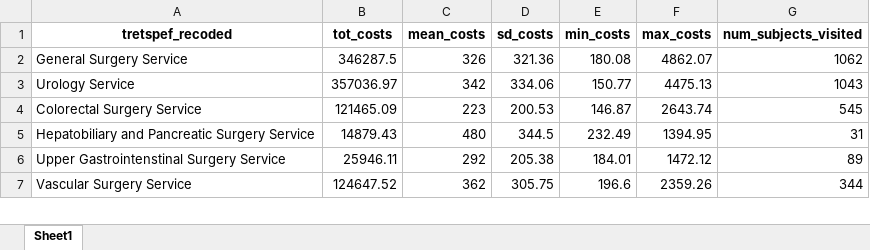
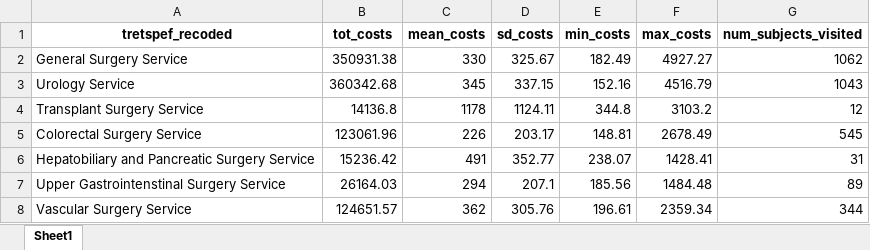
Before and after one commit to HEOR-NDORMS/OMOP-Validation-Study, an Excel workbook: OMOP Analysis/Results/SecondaryCareAnalysis/OP/Overall/Output_costs_by_tretspef-All_OMOP.xlsx, sheet Sheet1, drawn as a sheet; only a part is shown; values as stored, in another font and other column widths than the file's, no borders; addresses are those after the commit; the diff covers the shown part only; the diff names each change by its address in the sheet, - before the commit and + after, or states it on an @@ line.

Commit message:
updated results

```diff
--- a/OMOP Analysis/Results/SecondaryCareAnalysis/OP/Overall/Output_costs_by_tretspef-All_OMOP.xlsx (sheet Sheet1)
+++ b/OMOP Analysis/Results/SecondaryCareAnalysis/OP/Overall/Output_costs_by_tretspef-All_OMOP.xlsx (sheet Sheet1)
-B2 (tot_costs): 346287.5
+B2 (tot_costs): 350931.38
-C2 (mean_costs): 326
+C2 (mean_costs): 330
-D2 (sd_costs): 321.36
+D2 (sd_costs): 325.67
-E2 (min_costs): 180.08
+E2 (min_costs): 182.49
-F2 (max_costs): 4862.07
+F2 (max_costs): 4927.27
-B3 (tot_costs): 357036.97
+B3 (tot_costs): 360342.68
-C3 (mean_costs): 342
+C3 (mean_costs): 345
-D3 (sd_costs): 334.06
+D3 (sd_costs): 337.15
-E3 (min_costs): 150.77
+E3 (min_costs): 152.16
-F3 (max_costs): 4475.13
+F3 (max_costs): 4516.79
+row 4: Transplant Surgery Service | 14136.8 | 1178 | 1124.11 | 344.8 | 3103.2 | 12
-B5 (tot_costs): 121465.09
+B5 (tot_costs): 123061.96
-C5 (mean_costs): 223
+C5 (mean_costs): 226
-D5 (sd_costs): 200.53
+D5 (sd_costs): 203.17
-E5 (min_costs): 146.87
+E5 (min_costs): 148.81
-F5 (max_costs): 2643.74
+F5 (max_costs): 2678.49
-B6 (tot_costs): 14879.43
+B6 (tot_costs): 15236.42
-C6 (mean_costs): 480
+C6 (mean_costs): 491
-D6 (sd_costs): 344.5
+D6 (sd_costs): 352.77
-E6 (min_costs): 232.49
+E6 (min_costs): 238.07
-F6 (max_costs): 1394.95
+F6 (max_costs): 1428.41
-B7 (tot_costs): 25946.11
+B7 (tot_costs): 26164.03
-C7 (mean_costs): 292
+C7 (mean_costs): 294
-D7 (sd_costs): 205.38
+D7 (sd_costs): 207.1
-E7 (min_costs): 184.01
+E7 (min_costs): 185.56
-F7 (max_costs): 1472.12
+F7 (max_costs): 1484.48
-B8 (tot_costs): 124647.52
+B8 (tot_costs): 124651.57
-D8 (sd_costs): 305.75
+D8 (sd_costs): 305.76
-E8 (min_costs): 196.6
+E8 (min_costs): 196.61
-F8 (max_costs): 2359.26
+F8 (max_costs): 2359.34
```
Also changed, not shown: 11 added rows, 9 removed rows and 325 edited cells elsewhere in this sheet, CPRD Raw Analysis/Results/SecondaryCareAnalysis/OP/Monthly/monthly_combined_bootstrap_summary_encounters_SOURCE.xlsx, OMOP Analysis/Results/SecondaryCareAnalysis/OP/Overall/Output_Costs_OMOP.xlsx, 27 other files.
